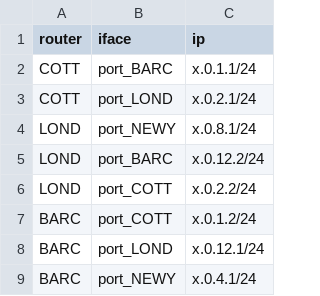
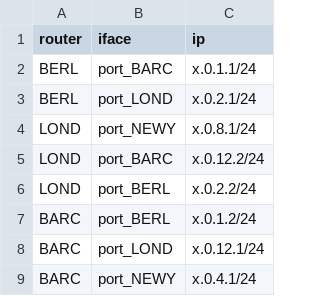
Before and after one commit to smehner1/mini-ipd, a CSV file: configurator/intern_config.csv, drawn as a sheet; only a part is shown.

Commit message:
COTT -> BERL

```diff
--- a/configurator/intern_config.csv
+++ b/configurator/intern_config.csv
@@ -1,8 +1,8 @@
 router,iface,ip
-COTT,port_BARC,x.0.1.1/24
-COTT,port_LOND,x.0.2.1/24
+BERL,port_BARC,x.0.1.1/24
+BERL,port_LOND,x.0.2.1/24
 LOND,port_NEWY,x.0.8.1/24
 LOND,port_BARC,x.0.12.2/24
-LOND,port_COTT,x.0.2.2/24
-BARC,port_COTT,x.0.1.2/24
+LOND,port_BERL,x.0.2.2/24
+BARC,port_BERL,x.0.1.2/24
 BARC,port_LOND,x.0.12.1/24
```
Also changed, not shown: 2 other files.
